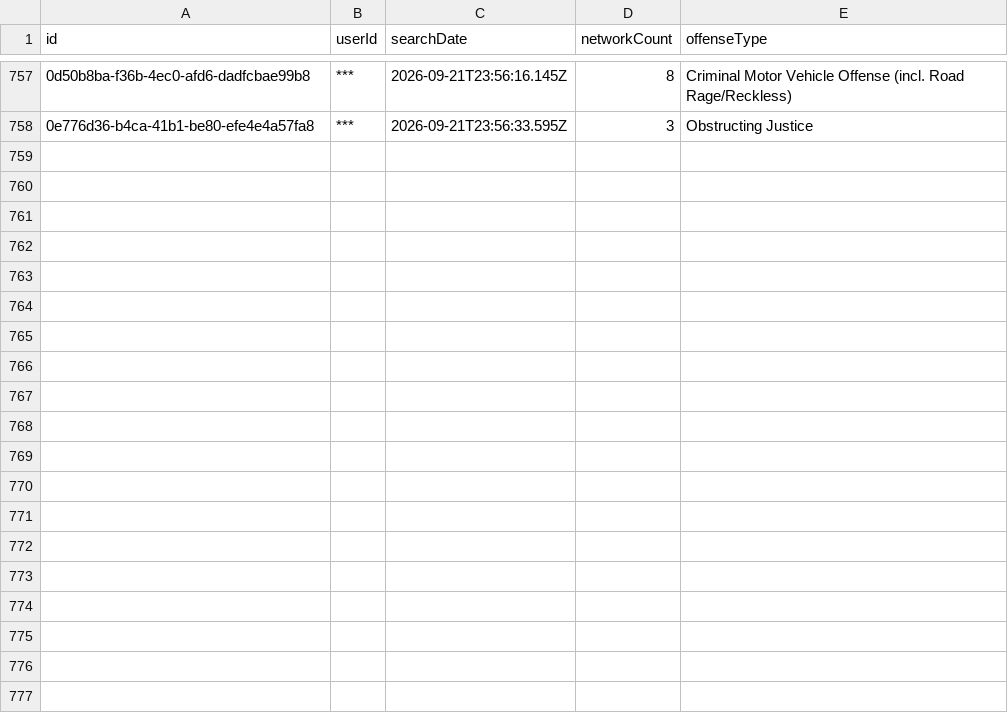
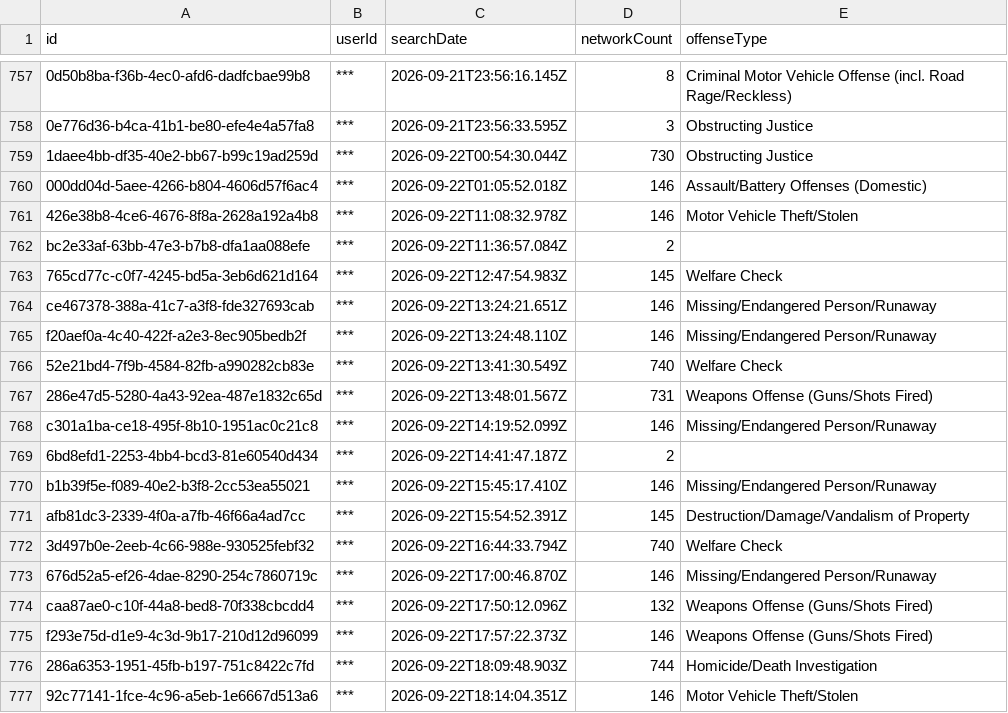
Before and after one commit to Cantica-Systems/mi-flock-transparency, a CSV file: kalamazoo/data/kalamazoo-city-pd/2026-09.csv, drawn as a sheet; only a part is shown, gaps mark what is left out; the diff covers the shown part only; the diff names each change by its address in the sheet, - before the commit and + after, or states it on an @@ line.

Commit message:
Update at 2026-09-24T20:03Z (kalamazoo-city-pd +33; portage-city-pd +4)

```diff
--- a/kalamazoo/data/kalamazoo-city-pd/2026-09.csv
+++ b/kalamazoo/data/kalamazoo-city-pd/2026-09.csv
+row 759: 1daee4bb-df35-40e2-bb67-b99c19ad259d | *** | 2026-09-22T00:54:30.044Z | 730 | Obstructing Justice
+row 760: 000dd04d-5aee-4266-b804-4606d57f6ac4 | *** | 2026-09-22T01:05:52.018Z | 146 | Assault/Battery Offenses (Domestic)
+row 761: 426e38b8-4ce6-4676-8f8a-2628a192a4b8 | *** | 2026-09-22T11:08:32.978Z | 146 | Motor Vehicle Theft/Stolen
+row 762: bc2e33af-63bb-47e3-b7b8-dfa1aa088efe | *** | 2026-09-22T11:36:57.084Z | 2
+row 763: 765cd77c-c0f7-4245-bd5a-3eb6d621d164 | *** | 2026-09-22T12:47:54.983Z | 145 | Welfare Check
+row 764: ce467378-388a-41c7-a3f8-fde327693cab | *** | 2026-09-22T13:24:21.651Z | 146 | Missing/Endangered Person/Runaway
+row 765: f20aef0a-4c40-422f-a2e3-8ec905bedb2f | *** | 2026-09-22T13:24:48.110Z | 146 | Missing/Endangered Person/Runaway
+row 766: 52e21bd4-7f9b-4584-82fb-a990282cb83e | *** | 2026-09-22T13:41:30.549Z | 740 | Welfare Check
+row 767: 286e47d5-5280-4a43-92ea-487e1832c65d | *** | 2026-09-22T13:48:01.567Z | 731 | Weapons Offense (Guns/Shots Fired)
+row 768: c301a1ba-ce18-495f-8b10-1951ac0c21c8 | *** | 2026-09-22T14:19:52.099Z | 146 | Missing/Endangered Person/Runaway
+row 769: 6bd8efd1-2253-4bb4-bcd3-81e60540d434 | *** | 2026-09-22T14:41:47.187Z | 2
+row 770: b1b39f5e-f089-40e2-b3f8-2cc53ea55021 | *** | 2026-09-22T15:45:17.410Z | 146 | Missing/Endangered Person/Runaway
+row 771: afb81dc3-2339-4f0a-a7fb-46f66a4ad7cc | *** | 2026-09-22T15:54:52.391Z | 145 | Destruction/Damage/Vandalism of Property
+row 772: 3d497b0e-2eeb-4c66-988e-930525febf32 | *** | 2026-09-22T16:44:33.794Z | 740 | Welfare Check
+row 773: 676d52a5-ef26-4dae-8290-254c7860719c | *** | 2026-09-22T17:00:46.870Z | 146 | Missing/Endangered Person/Runaway
+row 774: caa87ae0-c10f-44a8-bed8-70f338cbcdd4 | *** | 2026-09-22T17:50:12.096Z | 132 | Weapons Offense (Guns/Shots Fired)
+row 775: f293e75d-d1e9-4c3d-9b17-210d12d96099 | *** | 2026-09-22T17:57:22.373Z | 146 | Weapons Offense (Guns/Shots Fired)
+row 776: 286a6353-1951-45fb-b197-751c8422c7fd | *** | 2026-09-22T18:09:48.903Z | 744 | Homicide/Death Investigation
+row 777: 92c77141-1fce-4c96-a5eb-1e6667d513a6 | *** | 2026-09-22T18:14:04.351Z | 146 | Motor Vehicle Theft/Stolen
```
Also changed, not shown: 14 added rows elsewhere in this file, kalamazoo/data/kalamazoo-city-pd/stats.csv, kalamazoo/data/portage-city-pd/2026-09.csv, 6 other files.
